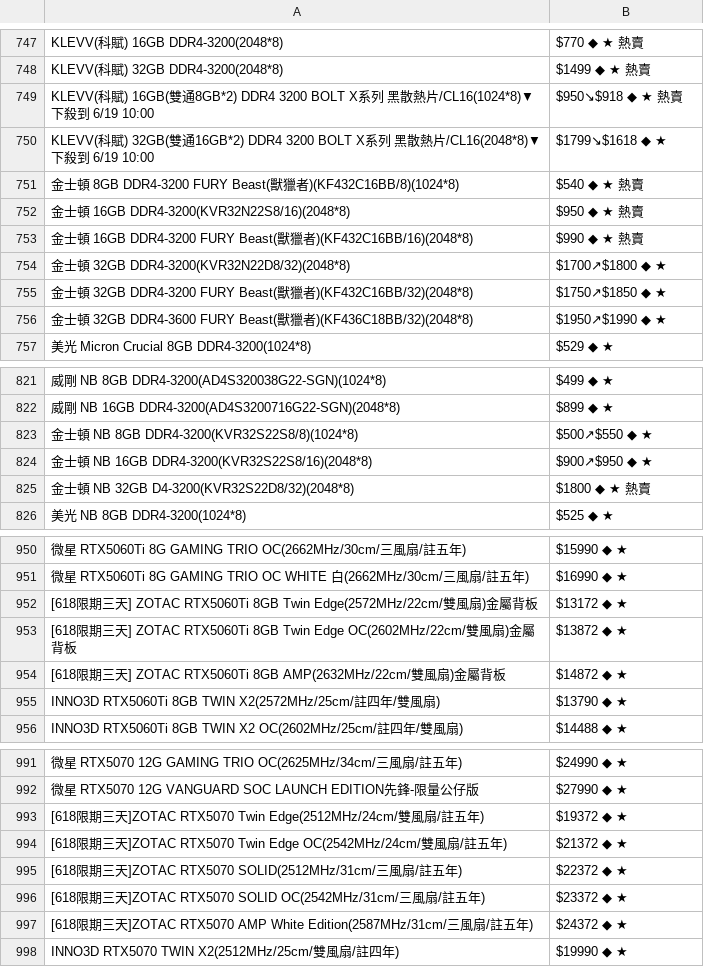
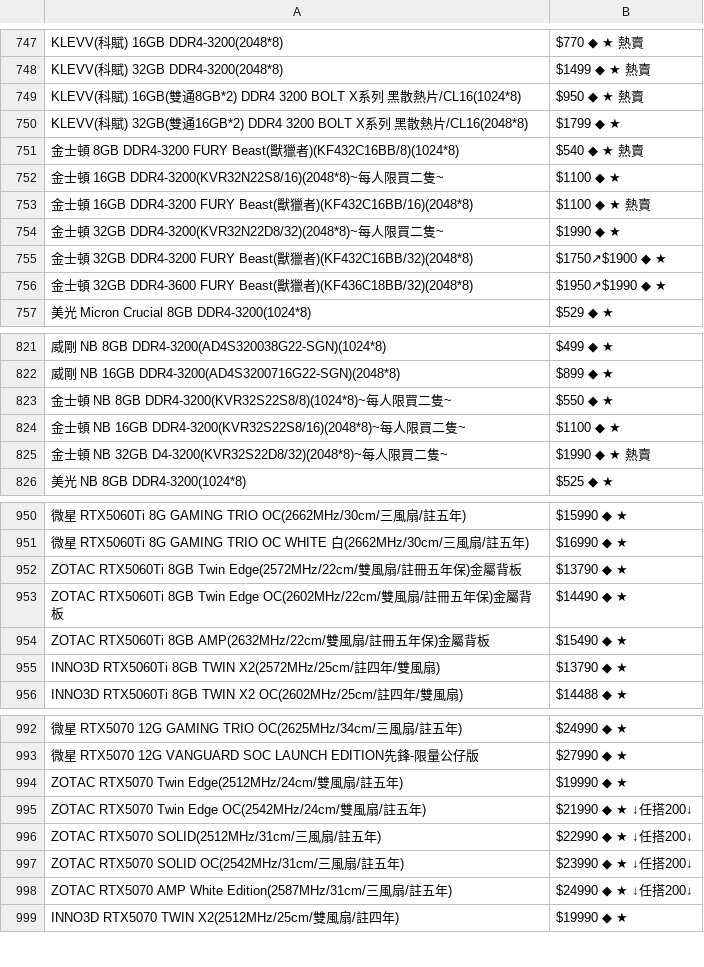
Before and after one commit to suouwang/ops_mid, a CSV file: api.csv, drawn as a sheet; only a part is shown, gaps mark what is left out; removed rows and columns are numbered as before the commit, all else as after; the diff covers the shown part only; the diff names each change by its address in the sheet, - before the commit and + after, or states it on an @@ line.

```diff
--- a/api.csv
+++ b/api.csv
-A749: …熱片/CL16(1024*8)▼下殺到 6/19 10:00
+A749: …熱片/CL16(1024*8)
-B749: $950↘$918 ◆ ★ 熱賣
+B749: $950 ◆ ★ 熱賣
-row 750: KLEVV(科賦) 32GB(雙通16GB*2) DDR4 3200 BOLT X系列 黑散熱片/CL16(2048*8)▼下殺到 6/19 10:00 | $1799↘$1618 ◆ ★
+row 750: KLEVV(科賦) 32GB(雙通16GB*2) DDR4 3200 BOLT X系列 黑散熱片/CL16(2048*8) | $1799 ◆ ★
-row 752: 金士頓 16GB DDR4-3200(KVR32N22S8/16)(2048*8) | $950 ◆ ★ 熱賣
+row 752: 金士頓 16GB DDR4-3200(KVR32N22S8/16)(2048*8)~每人限買二隻~ | $1100 ◆ ★
-B753: $990 ◆ ★ 熱賣
+B753: $1100 ◆ ★ 熱賣
-row 754: 金士頓 32GB DDR4-3200(KVR32N22D8/32)(2048*8) | $1700↗$1800 ◆ ★
+row 754: 金士頓 32GB DDR4-3200(KVR32N22D8/32)(2048*8)~每人限買二隻~ | $1990 ◆ ★
-B755: $1750↗$1850 ◆ ★
+B755: $1750↗$1900 ◆ ★
-row 823: 金士頓 NB 8GB DDR4-3200(KVR32S22S8/8)(1024*8) | $500↗$550 ◆ ★
-row 824: 金士頓 NB 16GB DDR4-3200(KVR32S22S8/16)(2048*8) | $900↗$950 ◆ ★
+row 823: 金士頓 NB 8GB DDR4-3200(KVR32S22S8/8)(1024*8)~每人限買二隻~ | $550 ◆ ★
+row 824: 金士頓 NB 16GB DDR4-3200(KVR32S22S8/16)(2048*8)~每人限買二隻~ | $1100 ◆ ★
-A825: …NB 32GB D4-3200(KVR32S22D8/32)(2048*8)
+A825: …NB 32GB D4-3200(KVR32S22D8/32)(2048*8)~每人限買二隻~
-B825: $1800 ◆ ★ 熱賣
+B825: $1990 ◆ ★ 熱賣
-row 952: [618限期三天] ZOTAC RTX5060Ti 8GB Twin Edge(2572MHz/22cm/雙風扇)金屬背板 | $13172 ◆ ★
-row 953: [618限期三天] ZOTAC RTX5060Ti 8GB Twin Edge OC(2602MHz/22cm/雙風扇)金屬背板 | $13872 ◆ ★
-row 954: [618限期三天] ZOTAC RTX5060Ti 8GB AMP(2632MHz/22cm/雙風扇)金屬背板 | $14872 ◆ ★
+row 952: ZOTAC RTX5060Ti 8GB Twin Edge(2572MHz/22cm/雙風扇/註冊五年保)金屬背板 | $13790 ◆ ★
+row 953: ZOTAC RTX5060Ti 8GB Twin Edge OC(2602MHz/22cm/雙風扇/註冊五年保)金屬背板 | $14490 ◆ ★
+row 954: ZOTAC RTX5060Ti 8GB AMP(2632MHz/22cm/雙風扇/註冊五年保)金屬背板 | $15490 ◆ ★
-row 993: [618限期三天]ZOTAC RTX5070 Twin Edge(2512MHz/24cm/雙風扇/註五年) | $19372 ◆ ★
-row 994: [618限期三天]ZOTAC RTX5070 Twin Edge OC(2542MHz/24cm/雙風扇/註五年) | $21372 ◆ ★
-row 995: [618限期三天]ZOTAC RTX5070 SOLID(2512MHz/31cm/三風扇/註五年) | $22372 ◆ ★
-row 996: [618限期三天]ZOTAC RTX5070 SOLID OC(2542MHz/31cm/三風扇/註五年) | $23372 ◆ ★
-row 997: [618限期三天]ZOTAC RTX5070 AMP White Edition(2587MHz/31cm/三風扇/註五年) | $24372 ◆ ★
+row 994: ZOTAC RTX5070 Twin Edge(2512MHz/24cm/雙風扇/註五年) | $19990 ◆ ★
+row 995: ZOTAC RTX5070 Twin Edge OC(2542MHz/24cm/雙風扇/註五年) | $21990 ◆ ★ ↓任搭200↓
+row 996: ZOTAC RTX5070 SOLID(2512MHz/31cm/三風扇/註五年) | $22990 ◆ ★ ↓任搭200↓
+row 997: ZOTAC RTX5070 SOLID OC(2542MHz/31cm/三風扇/註五年) | $23990 ◆ ★ ↓任搭200↓
+row 998: ZOTAC RTX5070 AMP White Edition(2587MHz/31cm/三風扇/註五年) | $24990 ◆ ★ ↓任搭200↓
```
Also changed, not shown: 12 added rows, 11 removed rows and 30 edited cells elsewhere in this file, 1 other file.
